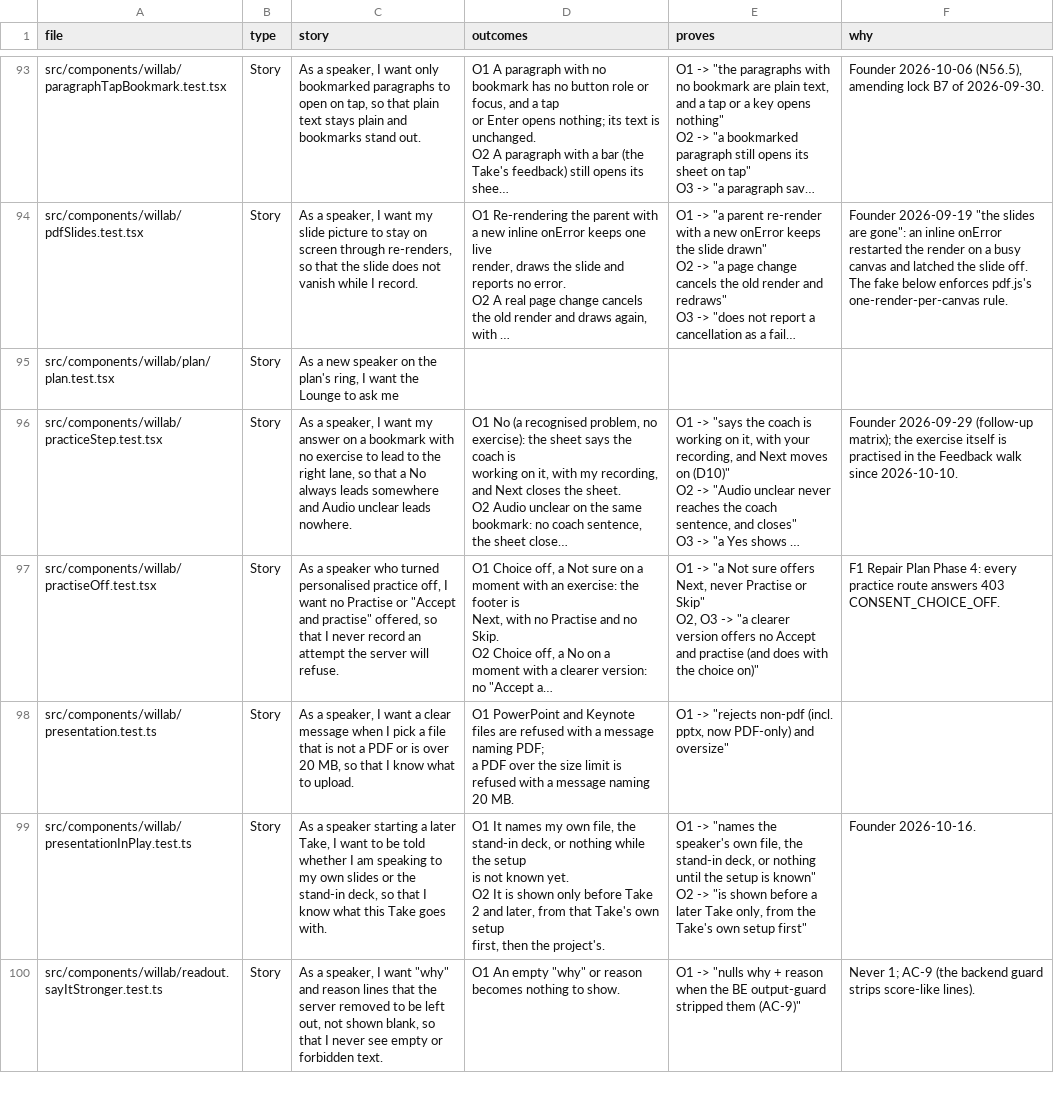
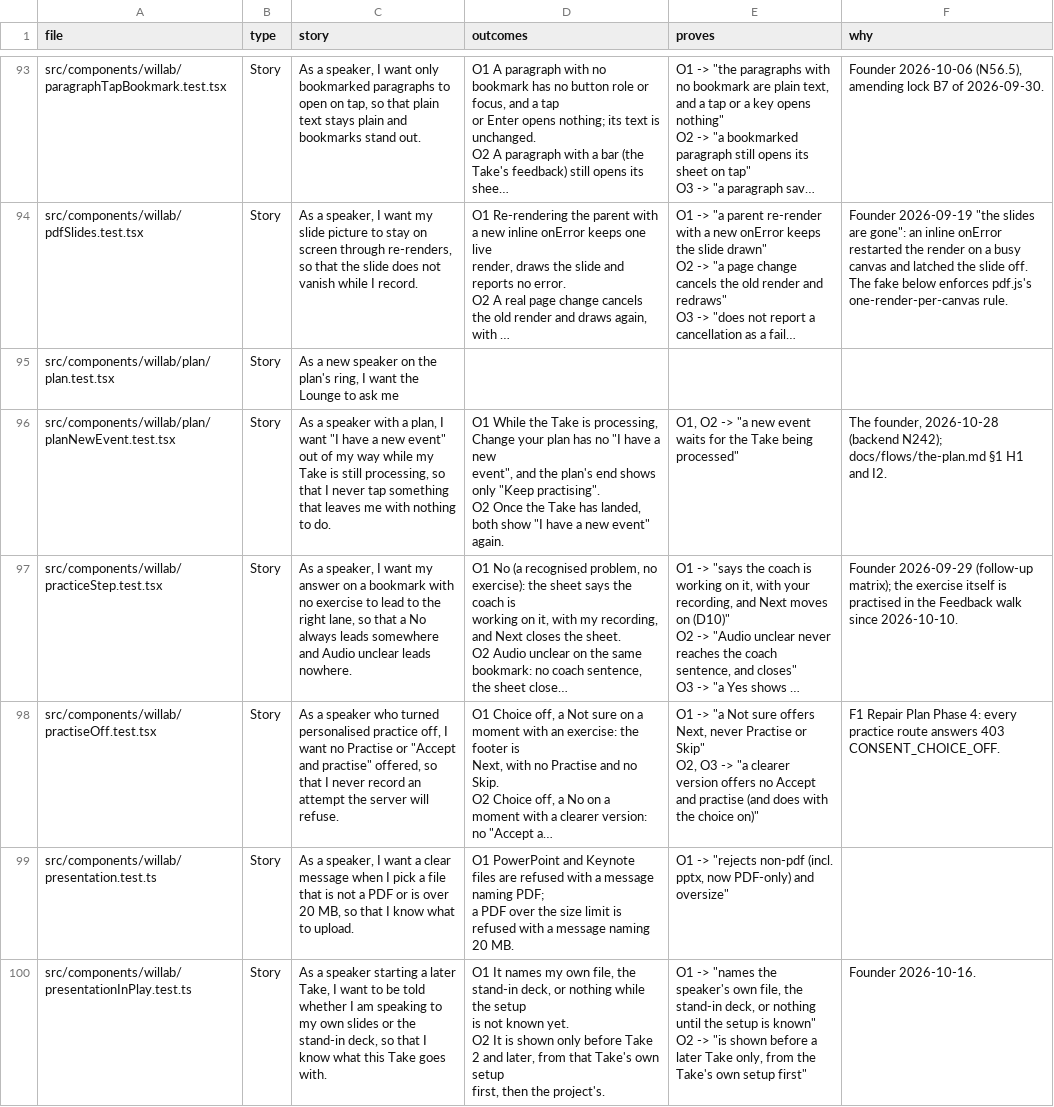
Before and after one commit to wilplus/frontend-cursor, a CSV file: docs/TEST-STORIES.csv, drawn as a sheet; only a part is shown, gaps mark what is left out; the shorter side is filled out with more unchanged rows; long unchanged cells end in …; ↵ is a line break in a cell; the diff names each change by its address in the sheet, - before the commit and + after, or states it on an @@ line.

```diff
--- a/docs/TEST-STORIES.csv
+++ b/docs/TEST-STORIES.csv
+row 96: src/components/willab/plan/planNewEvent.test.tsx | Story | As a speaker with a plan, I want "I have a new event" out of my way while my Take is still processing, so that I never tap something that leaves me with nothing to do. | O1 While the Take is processing, Change your plan has no "I have a new ↵ event", and the plan's end shows only "Keep practising". ↵ O2 Once the Take has landed, both show "I have a new event" again. | O1, O2 -> "a new event waits for the Take being processed" | The founder, 2026-10-28 (backend N242); docs/flows/the-plan.md §1 H1 and I2.
```
Also changed, not shown: 3 other files.
